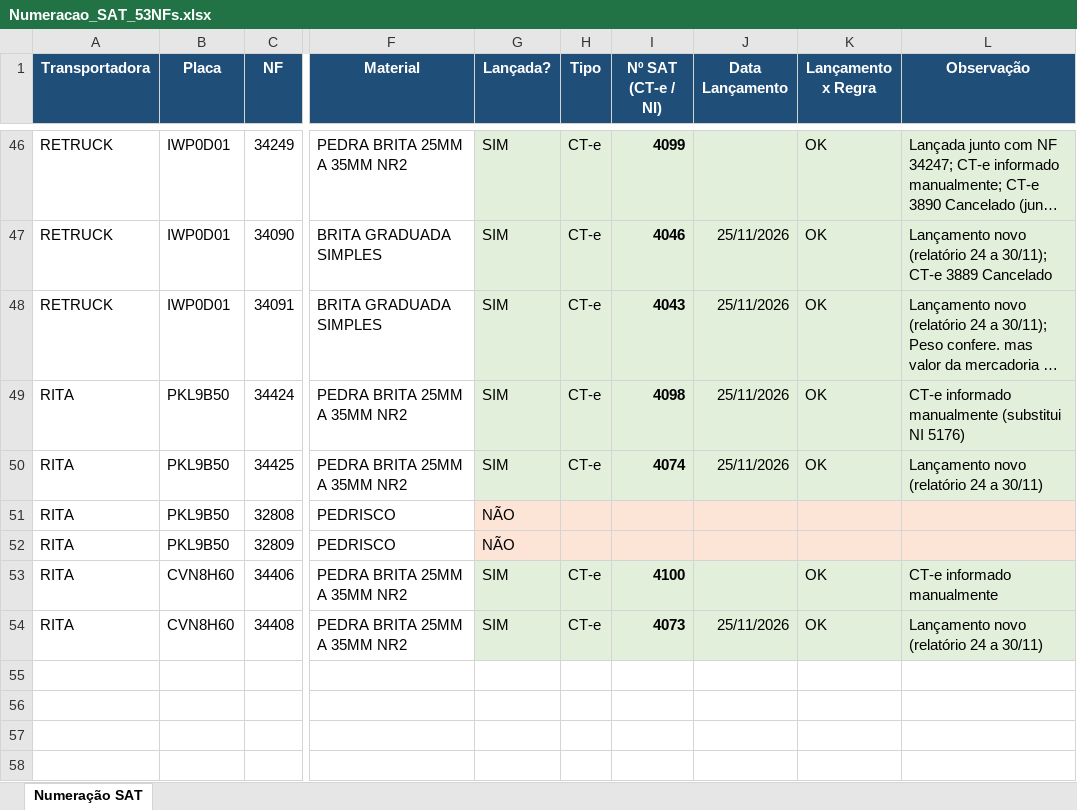
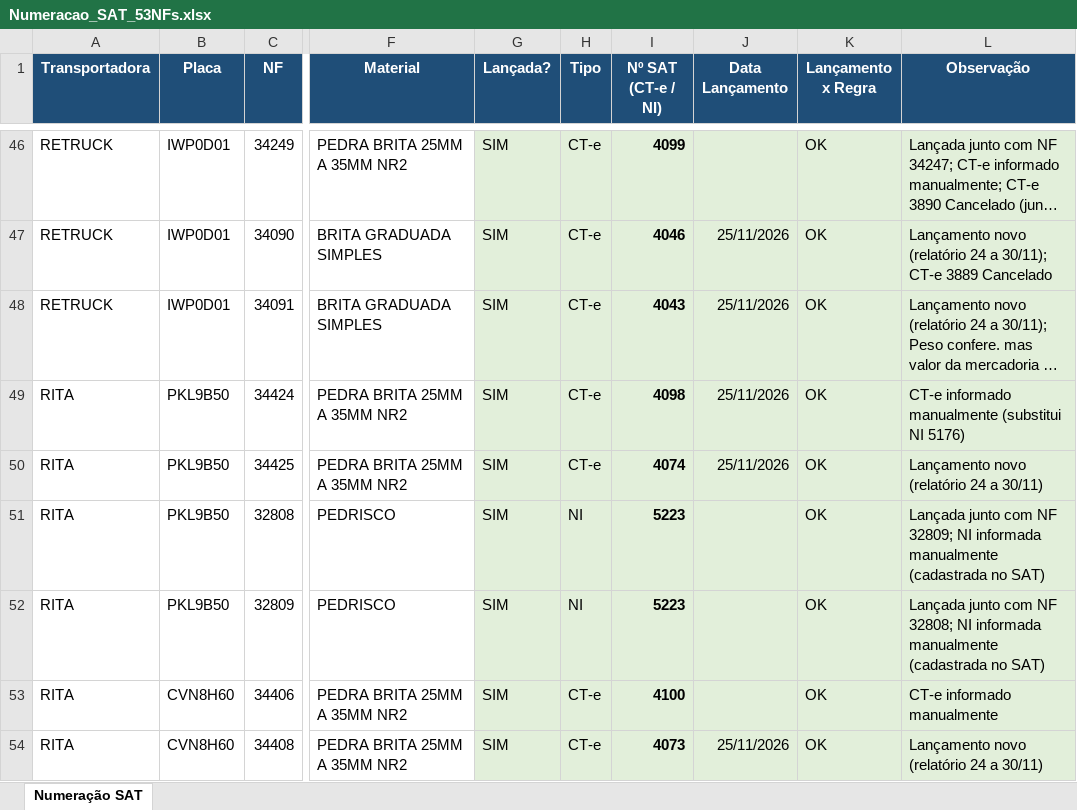
Before and after one commit to antoniolobatoadm-gif/WHATS, an Excel workbook: NFs_novembro/Numeracao_SAT_53NFs.xlsx, sheet Numeração SAT, drawn as a sheet; only a part is shown, gaps mark what is left out; long unchanged cells end in …; values as stored, in another font and other column widths than the file's, no borders; the diff names each change by its address in the sheet, - before the commit and + after, or states it on an @@ line.

```diff
--- a/NFs_novembro/Numeracao_SAT_53NFs.xlsx (sheet Numeração SAT)
+++ b/NFs_novembro/Numeracao_SAT_53NFs.xlsx (sheet Numeração SAT)
-G51:G52 (Lançada?): NÃO
+G51:G52 (Lançada?): SIM
-G51:L52 fill: #FCE4D6
+G51:L52 fill: #E2EFDA
-H51:H52 (Tipo): (empty)
+H51:H52 (Tipo): NI
-I51:I52 (Nº SAT (CT-e / NI)): (empty)
+I51:I52 (Nº SAT (CT-e / NI)): 5223
-K51:K52 (Lançamento x Regra): (empty)
+K51:K52 (Lançamento x Regra): OK
-L51 (Observação): (empty)
+L51 (Observação): Lançada junto com NF 32809; NI informada manualmente (cadastrada no SAT)
-L52 (Observação): (empty)
+L52 (Observação): Lançada junto com NF 32808; NI informada manualmente (cadastrada no SAT)
```
Also changed, not shown: NFs_novembro/NFs_faltantes.xlsx, NFs_novembro/Relatorio_NFs.xlsx, 1 other file.
